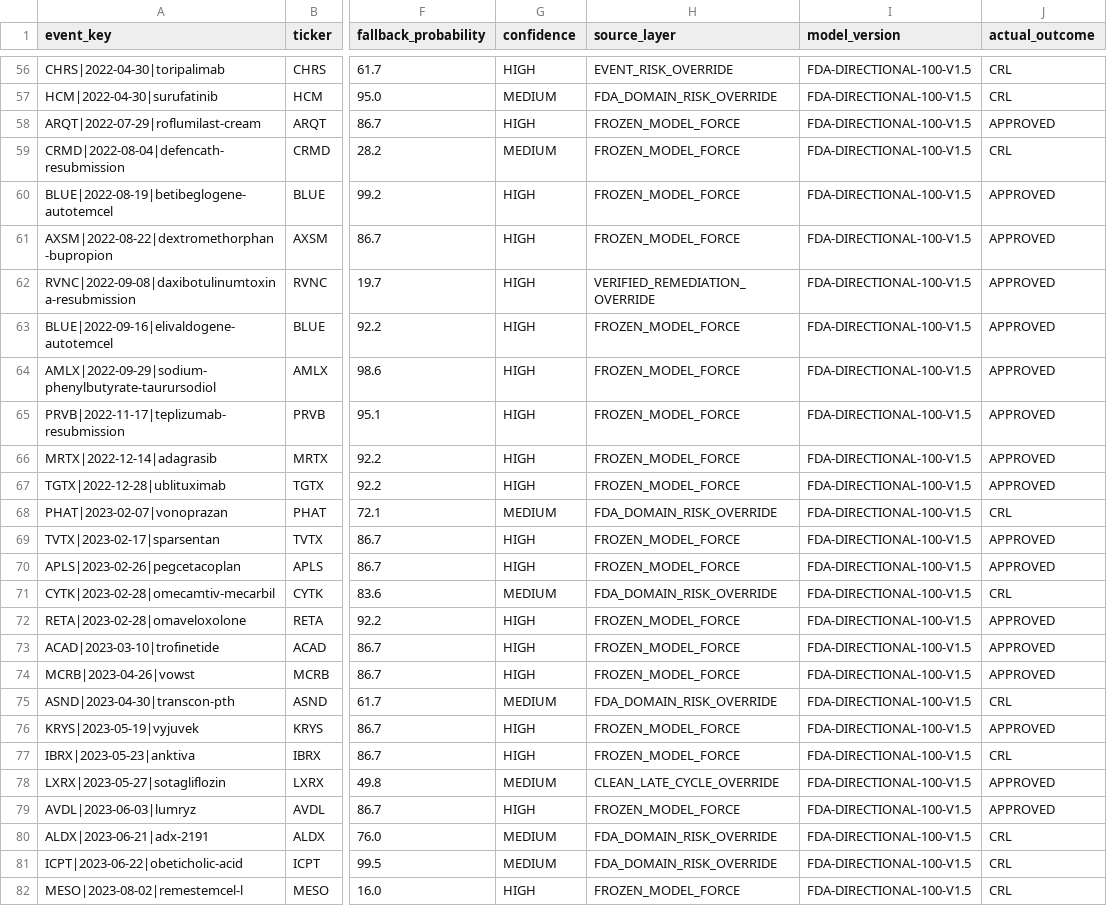
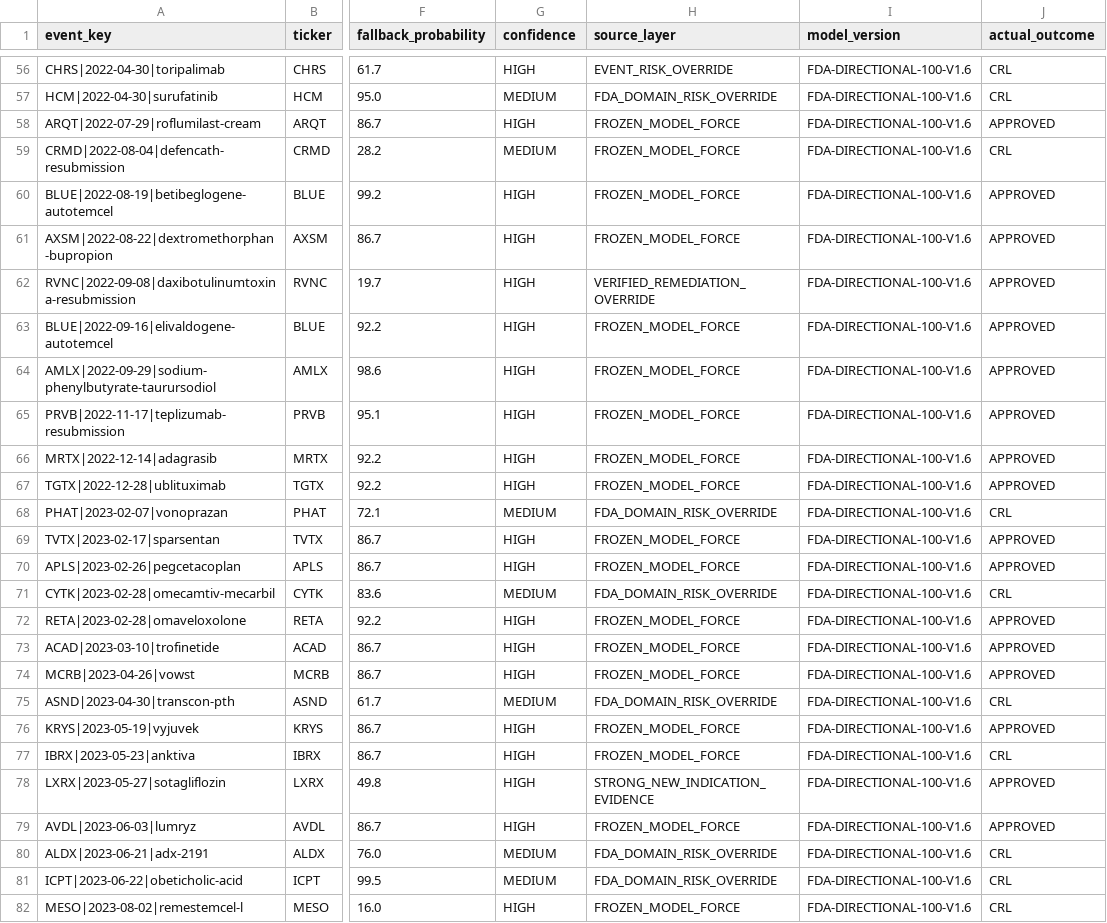
Before and after one commit to pdufa/pdufa-command-center, a CSV file: data/fda_directional_100pct_historical.csv, drawn as a sheet; only a part is shown, gaps mark what is left out; the diff covers the shown part only; the diff names each change by its address in the sheet, - before the commit and + after, or states it on an @@ line.

Commit message:
Apply V1.6 AMYT and LXRX evidence rules

```diff
--- a/data/fda_directional_100pct_historical.csv
+++ b/data/fda_directional_100pct_historical.csv
-I56:I82 (model_version): FDA-DIRECTIONAL-100-V1.5
+I56:I82 (model_version): FDA-DIRECTIONAL-100-V1.6
-G78 (confidence): MEDIUM
+G78 (confidence): HIGH
-H78 (source_layer): CLEAN_LATE_CYCLE_OVERRIDE
+H78 (source_layer): STRONG_NEW_INDICATION_EVIDENCE
```
Also changed, not shown: 123 edited cells elsewhere in this file.
